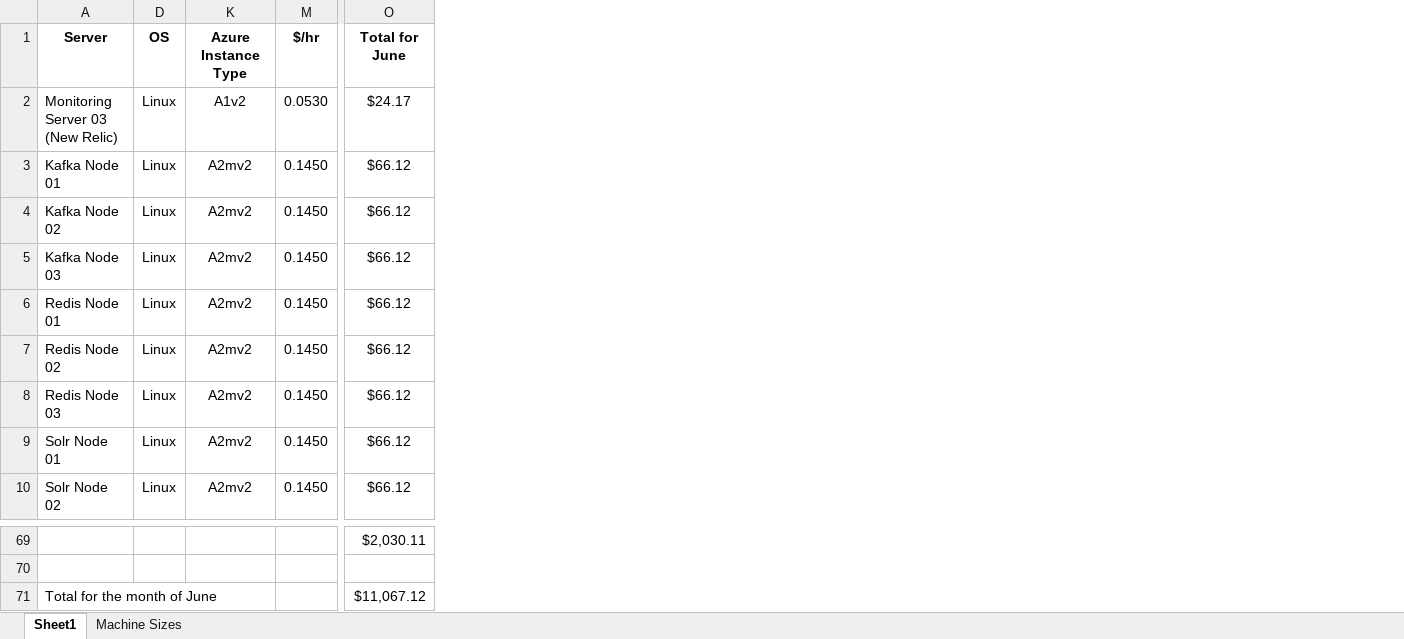
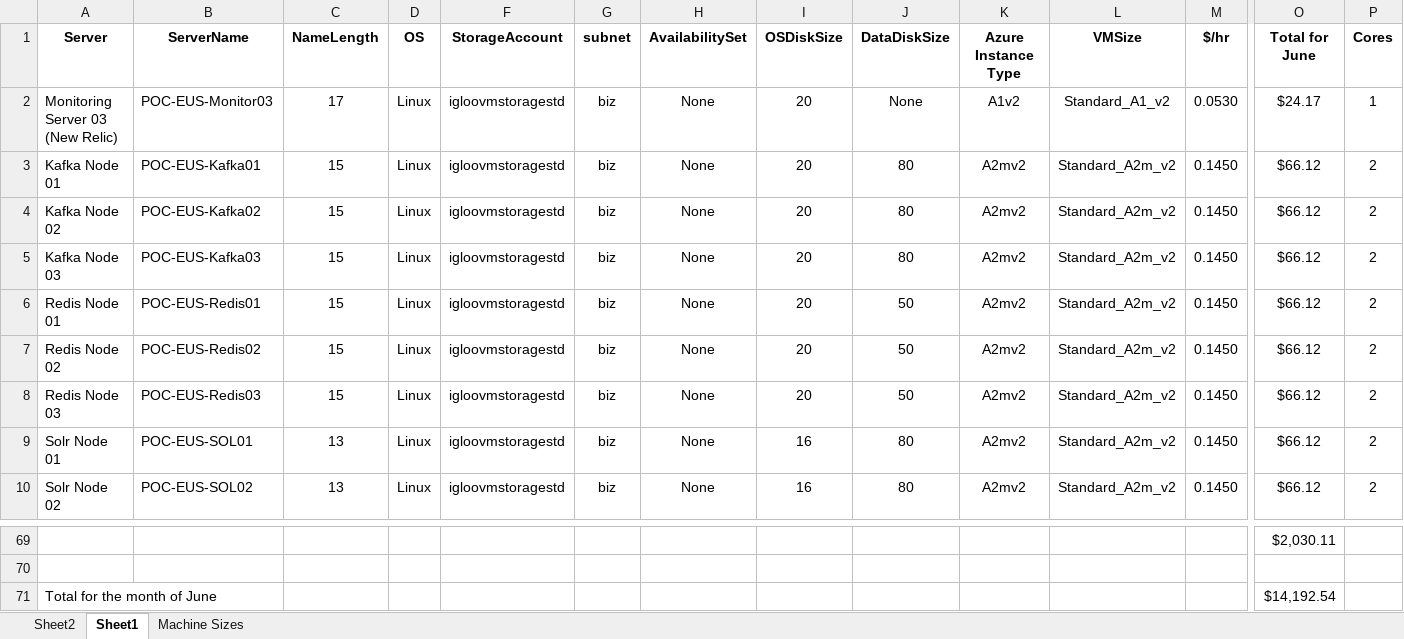
Before and after one commit to llalonde/Igloo-POC, an Excel workbook: stuff/Igloo-srv-list.xlsx, sheet Sheet1, drawn as a sheet; only a part is shown, gaps mark what is left out; values as stored, in another font and other column widths than the file's, no borders; table styles not drawn; the diff covers the shown part only; the diff names each change by its address in the sheet, - before the commit and + after, or states it on an @@ line.

Commit message:
update tuesday june 13

```diff
--- a/stuff/Igloo-srv-list.xlsx (sheet Sheet1)
+++ b/stuff/Igloo-srv-list.xlsx (sheet Sheet1)
+sheet tab: Sheet2
@@ column B (ServerName) unhidden, rows 2-10: POC-EUS-Monitor03 | POC-EUS-Kafka01 | POC-EUS-Kafka02 | POC-EUS-Kafka03 | POC-EUS-Redis01 | POC-EUS-Redis02 | POC-EUS-Redis03 | POC-EUS-SOL01 | POC-EUS-SOL02 @@
@@ column C (NameLength) unhidden, rows 2-10: 17 | 15 | 15 | 15 | 15 | 15 | 15 | 13 | 13 @@
@@ column F (StorageAccount) unhidden, rows 2-10: all igloovmstoragestd @@
@@ column G (subnet) unhidden, rows 2-10: all biz @@
@@ column H (AvailabilitySet) unhidden, rows 2-10: all None @@
@@ column I (OSDiskSize) unhidden, rows 2-10: 20 | 20 | 20 | 20 | 20 | 20 | 20 | 16 | 16 @@
@@ column J (DataDiskSize) unhidden, rows 2-10: None | 80 | 80 | 80 | 50 | 50 | 50 | 80 | 80 @@
@@ column L (VMSize) unhidden, rows 2-10: Standard_A1_v2 | Standard_A2m_v2 | Standard_A2m_v2 | Standard_A2m_v2 | Standard_A2m_v2 | Standard_A2m_v2 | Standard_A2m_v2 | Standard_A2m_v2 | Standard_A2m_v2 @@
+column P (Cores), rows 2-10: 1 | 2 | 2 | 2 | 2 | 2 | 2 | 2 | 2
-O71 (Total for June): $11,067.12
+O71 (Total for June): $14,192.54
```
Also changed, not shown: 70 edited cells elsewhere in this sheet, sheet Machine Sizes, hidden cells, 6 other files.
